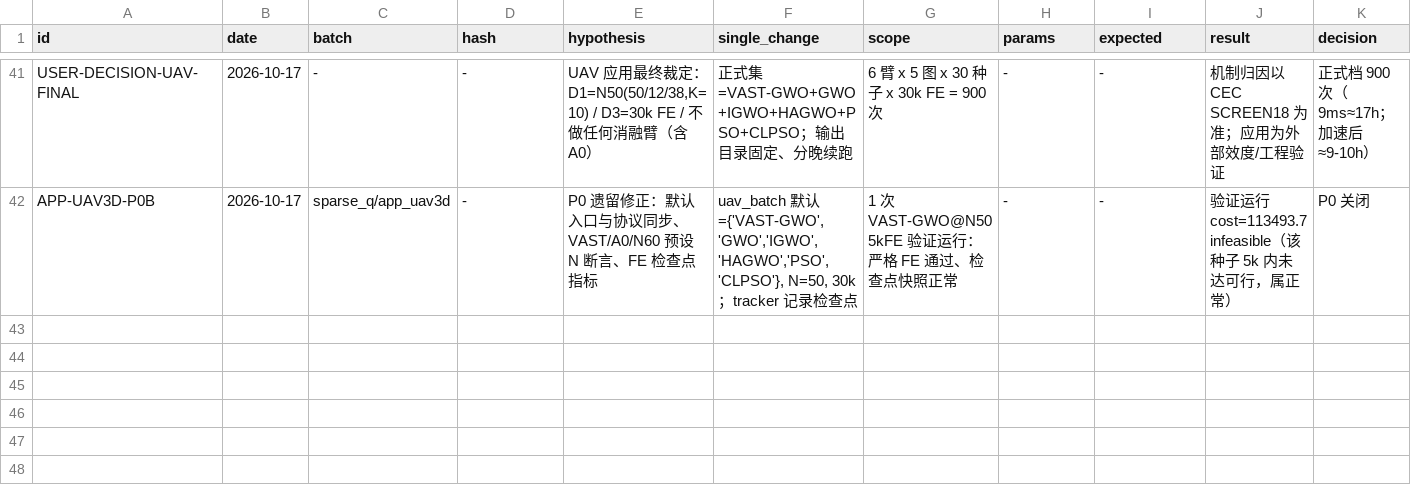
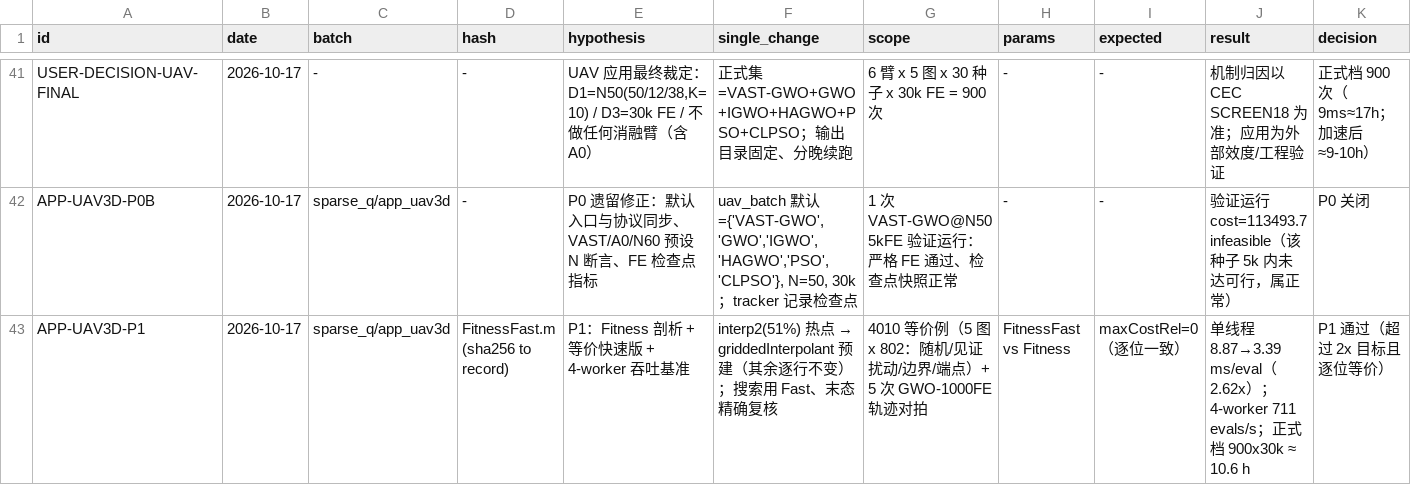
Before and after one commit to Xiaoqin-pro/new-gwo, a CSV file: sparse_q/experiments/registry.csv, drawn as a sheet; only a part is shown, gaps mark what is left out; rows hold the shown columns only; the diff names each change by its address in the sheet, - before the commit and + after, or states it on an @@ line.

Commit message:
UAV P1: FitnessFast (2.62x, bitwise-equivalent) + audit + throughput bench; P2 dev launched
- Profiling: EvaluatePath 94% of Fitness time; interp2 = 51% (84 calls/eval, each
  re-validating the grid). Fix: prepare_model_fast builds a griddedInterpolant once
  per model; FitnessFast = Fitness with only that call replaced (bitwise-equal:
  4010 audit cases maxCostRel=0 and GWO-1000FE traces identical).
- uav_run_one now searches with FitnessFast (tracker accepts an evaluator handle)
  and re-verifies the final solution with the exact Fitness (1e-12 assert).
- bench_throughput: single-thread 8.87 -> 3.39 ms/eval (2.62x); 4-worker 711
  evals/s => formal 900 runs x 30k FE ~ 10.6 h.
- README/PLAN/registry APP-UAV3D-P1 updated.

```diff
--- a/sparse_q/experiments/registry.csv
+++ b/sparse_q/experiments/registry.csv
+row 43: APP-UAV3D-P1 | 2026-10-17 | sparse_q/app_uav3d | FitnessFast.m (sha256 to record) | P1：Fitness 剖析 + 等价快速版 + 4-worker 吞吐基准 | interp2(51%) 热点 → griddedInterpolant 预建（其余逐行不变）；搜索用 Fast、末态精确复核 | 4010 等价例（5 图 x 802：随机/见证扰动/边界/端点）+ 5 次 GWO-1000FE 轨迹对拍 | FitnessFast vs Fitness | maxCostRel=0（逐位一致） | 单线程 8.87→3.39 ms/eval（2.62x）；4-worker 711 evals/s；正式档 900x30k ≈ 10.6 h | P1 通过（超过 2x 目标且逐位等价）
```
Also changed, not shown: 9 other files.
